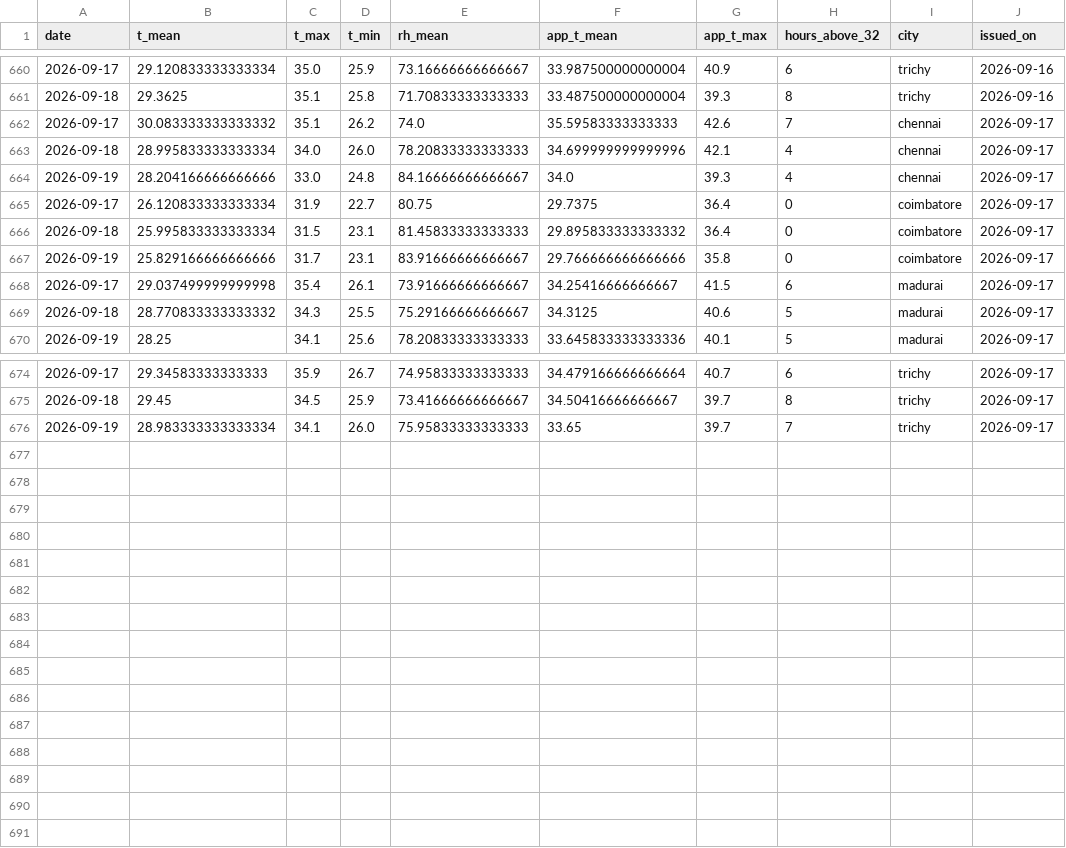
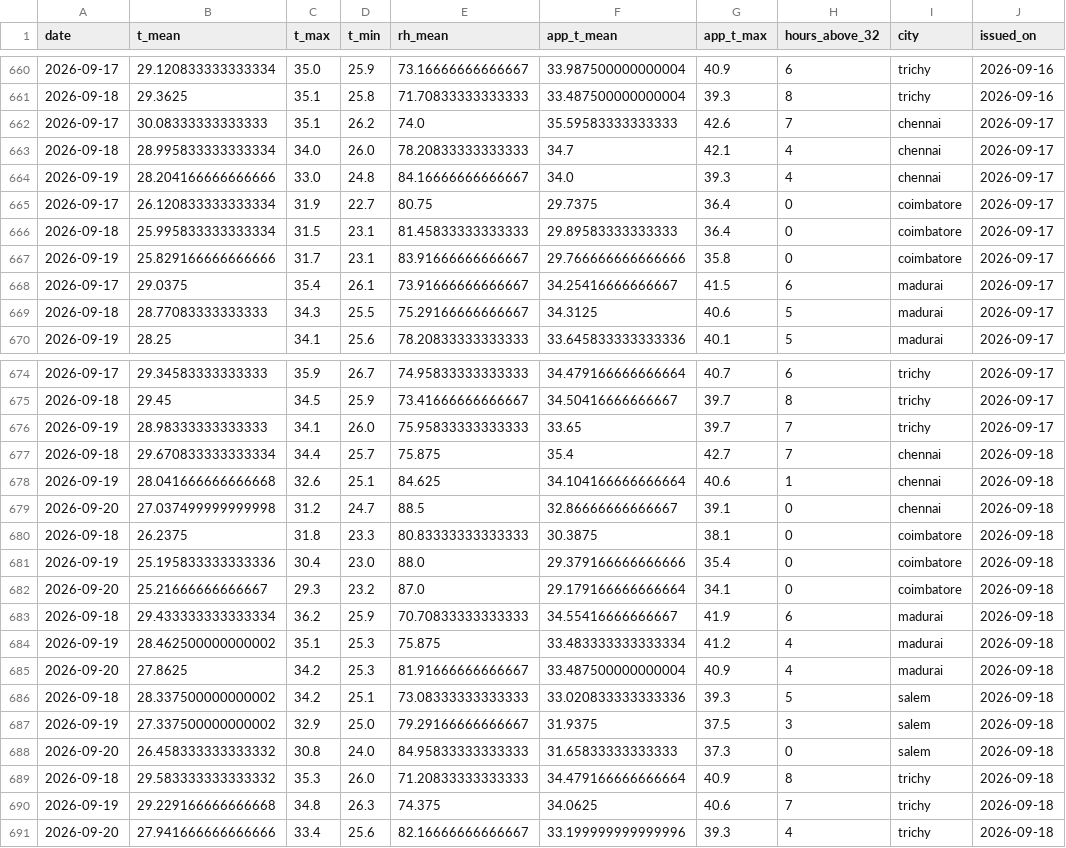
Before and after one commit to gkavin2527/tn-demand, a CSV file: data/weather_forecast_log.csv, drawn as a sheet; only a part is shown, gaps mark what is left out.

```diff
--- a/data/weather_forecast_log.csv
+++ b/data/weather_forecast_log.csv
@@ -661,10 +661,10 @@ date,t_mean,t_max,t_min,rh_mean,app_t_mean,app_t_max,hours_above_32,city,issued_
 2026-09-18,29.3625,35.1,25.8,71.70833333333333,33.487500000000004,39.3,8,trichy,2026-09-16
-2026-09-17,30.083333333333332,35.1,26.2,74.0,35.59583333333333,42.6,7,chennai,2026-09-17
-2026-09-18,28.995833333333334,34.0,26.0,78.20833333333333,34.699999999999996,42.1,4,chennai,2026-09-17
+2026-09-17,30.08333333333333,35.1,26.2,74.0,35.59583333333333,42.6,7,chennai,2026-09-17
+2026-09-18,28.995833333333334,34.0,26.0,78.20833333333333,34.7,42.1,4,chennai,2026-09-17
 2026-09-19,28.204166666666666,33.0,24.8,84.16666666666667,34.0,39.3,4,chennai,2026-09-17
 2026-09-17,26.120833333333334,31.9,22.7,80.75,29.7375,36.4,0,coimbatore,2026-09-17
-2026-09-18,25.995833333333334,31.5,23.1,81.45833333333333,29.895833333333332,36.4,0,coimbatore,2026-09-17
+2026-09-18,25.995833333333334,31.5,23.1,81.45833333333333,29.89583333333333,36.4,0,coimbatore,2026-09-17
 2026-09-19,25.829166666666666,31.7,23.1,83.91666666666667,29.766666666666666,35.8,0,coimbatore,2026-09-17
-2026-09-17,29.037499999999998,35.4,26.1,73.91666666666667,34.25416666666667,41.5,6,madurai,2026-09-17
-2026-09-18,28.770833333333332,34.3,25.5,75.29166666666667,34.3125,40.6,5,madurai,2026-09-17
+2026-09-17,29.0375,35.4,26.1,73.91666666666667,34.25416666666667,41.5,6,madurai,2026-09-17
+2026-09-18,28.77083333333333,34.3,25.5,75.29166666666667,34.3125,40.6,5,madurai,2026-09-17
 2026-09-19,28.25,34.1,25.6,78.20833333333333,33.645833333333336,40.1,5,madurai,2026-09-17
@@ -675,2 +675,17 @@ date,t_mean,t_max,t_min,rh_mean,app_t_mean,app_t_max,hours_above_32,city,issued_
 2026-09-18,29.45,34.5,25.9,73.41666666666667,34.50416666666667,39.7,8,trichy,2026-09-17
-2026-09-19,28.983333333333334,34.1,26.0,75.95833333333333,33.65,39.7,7,trichy,2026-09-17
+2026-09-19,28.98333333333333,34.1,26.0,75.95833333333333,33.65,39.7,7,trichy,2026-09-17
+2026-09-18,29.670833333333334,34.4,25.7,75.875,35.4,42.7,7,chennai,2026-09-18
+2026-09-19,28.041666666666668,32.6,25.1,84.625,34.104166666666664,40.6,1,chennai,2026-09-18
+2026-09-20,27.037499999999998,31.2,24.7,88.5,32.86666666666667,39.1,0,chennai,2026-09-18
+2026-09-18,26.2375,31.8,23.3,80.83333333333333,30.3875,38.1,0,coimbatore,2026-09-18
+2026-09-19,25.195833333333336,30.4,23.0,88.0,29.379166666666666,35.4,0,coimbatore,2026-09-18
+2026-09-20,25.21666666666667,29.3,23.2,87.0,29.179166666666664,34.1,0,coimbatore,2026-09-18
+2026-09-18,29.433333333333334,36.2,25.9,70.70833333333333,34.55416666666667,41.9,6,madurai,2026-09-18
+2026-09-19,28.462500000000002,35.1,25.3,75.875,33.483333333333334,41.2,4,madurai,2026-09-18
+2026-09-20,27.8625,34.2,25.3,81.91666666666667,33.487500000000004,40.9,4,madurai,2026-09-18
+2026-09-18,28.337500000000002,34.2,25.1,73.08333333333333,33.020833333333336,39.3,5,salem,2026-09-18
+2026-09-19,27.337500000000002,32.9,25.0,79.29166666666667,31.9375,37.5,3,salem,2026-09-18
+2026-09-20,26.458333333333332,30.8,24.0,84.95833333333333,31.65833333333333,37.3,0,salem,2026-09-18
+2026-09-18,29.583333333333332,35.3,26.0,71.20833333333333,34.479166666666664,40.9,8,trichy,2026-09-18
+2026-09-19,29.229166666666668,34.8,26.3,74.375,34.0625,40.6,7,trichy,2026-09-18
+2026-09-20,27.941666666666666,33.4,25.6,82.16666666666667,33.199999999999996,39.3,4,trichy,2026-09-18
```
Also changed, not shown: 1 other file.
